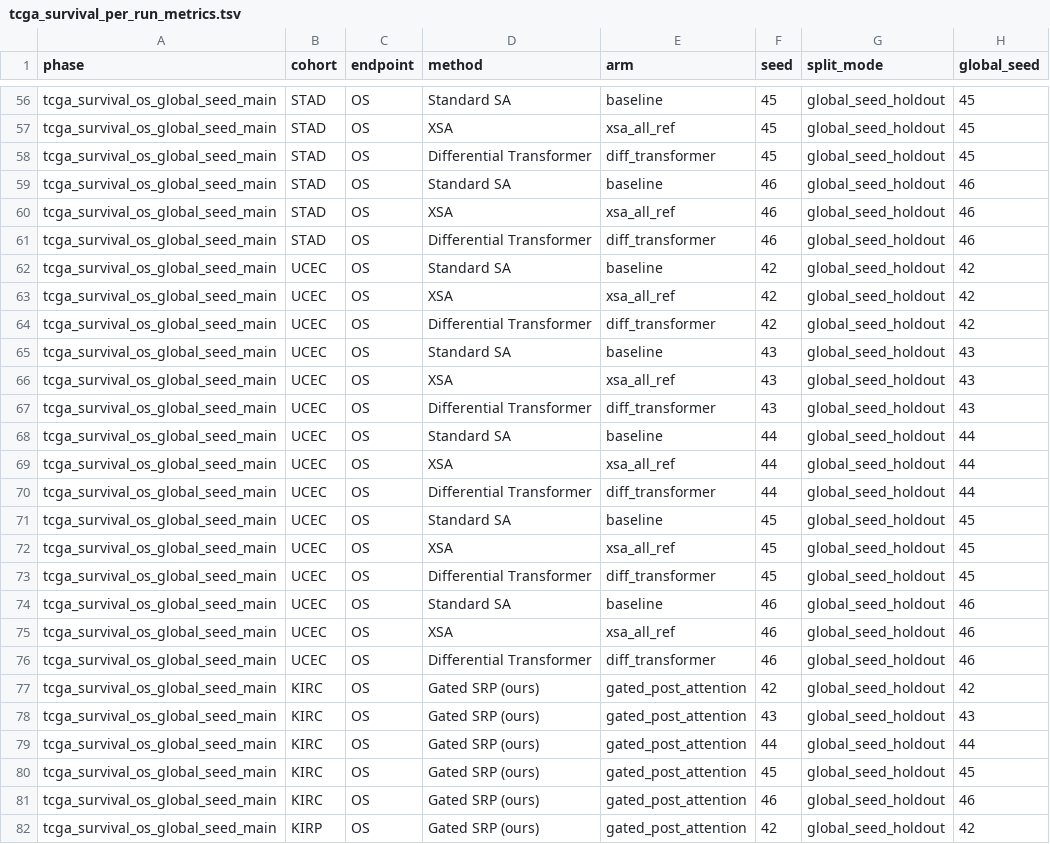
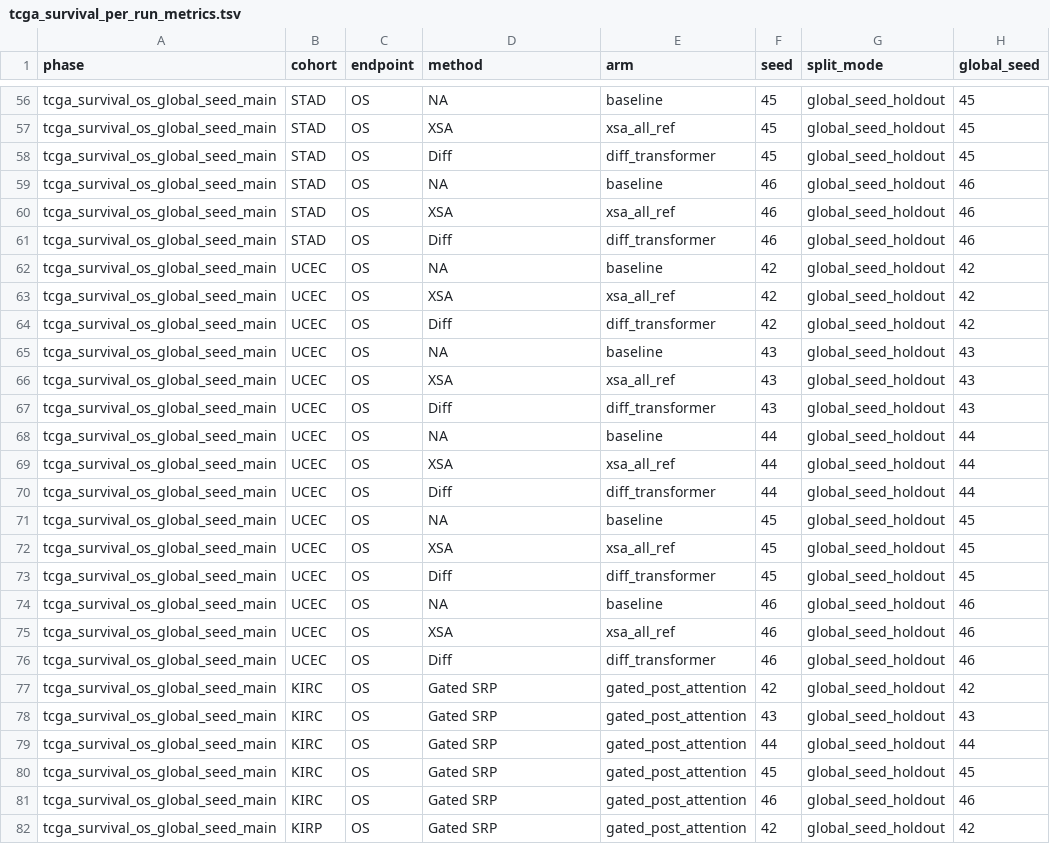
Before and after one commit to AtlasAnalyticsLab/GatedSRP, a TSV file: results/tcga_survival_per_run_metrics.tsv, drawn as a sheet; only a part is shown, gaps mark what is left out; the diff covers the shown part only; the diff names each change by its address in the sheet, - before the commit and + after, or states it on an @@ line.

```diff
--- a/results/tcga_survival_per_run_metrics.tsv
+++ b/results/tcga_survival_per_run_metrics.tsv
-D56 (method): Standard SA
+D56 (method): NA
-D58 (method): Differential Transformer
+D58 (method): Diff
-D59 (method): Standard SA
+D59 (method): NA
-D61 (method): Differential Transformer
+D61 (method): Diff
-D62 (method): Standard SA
+D62 (method): NA
-D64 (method): Differential Transformer
+D64 (method): Diff
-D65 (method): Standard SA
+D65 (method): NA
-D67 (method): Differential Transformer
+D67 (method): Diff
-D68 (method): Standard SA
+D68 (method): NA
-D70 (method): Differential Transformer
+D70 (method): Diff
-D71 (method): Standard SA
+D71 (method): NA
-D73 (method): Differential Transformer
+D73 (method): Diff
-D74 (method): Standard SA
+D74 (method): NA
-D76 (method): Differential Transformer
+D76 (method): Diff
-D77:D82 (method): Gated SRP (ours)
+D77:D82 (method): Gated SRP
```
Also changed, not shown: 55 edited cells elsewhere in this file, configs/paper_classification.tsv, configs/paper_tcga_survival.tsv, 52 other files.
